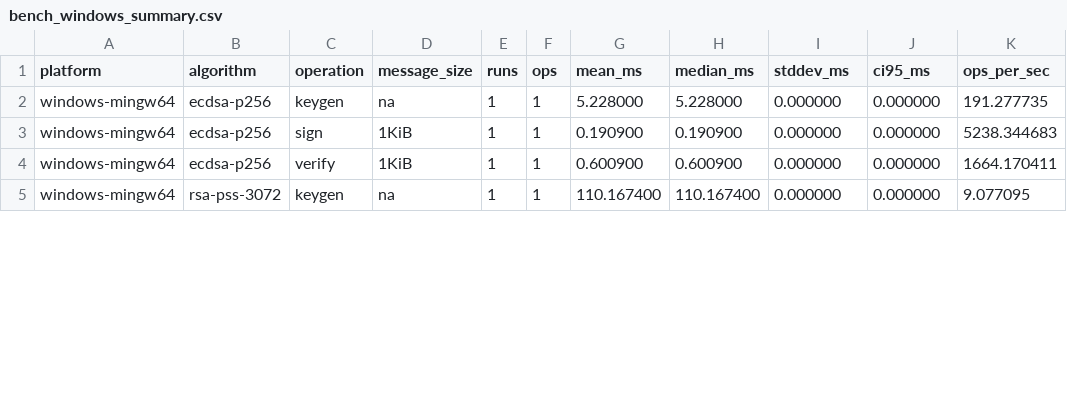
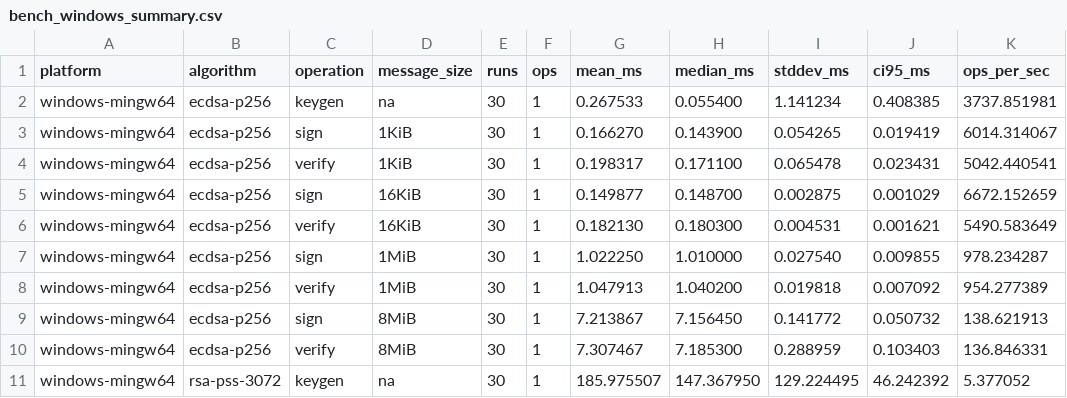
Before and after one commit to RVAN1102/Crypto_Labs_All, a CSV file: lab5_signatures/artifacts/windows/bench/bench_windows_summary.csv, drawn as a sheet; only a part is shown; the diff covers the shown part only.

Commit message:
test(lab5): complete Windows signature evidence

```diff
--- a/lab5_signatures/artifacts/windows/bench/bench_windows_summary.csv
+++ b/lab5_signatures/artifacts/windows/bench/bench_windows_summary.csv
@@ -1,5 +1,11 @@
 platform,algorithm,operation,message_size,runs,ops,mean_ms,median_ms,stddev_ms,ci95_ms,ops_per_sec
-windows-mingw64,ecdsa-p256,keygen,na,1,1,5.228000,5.228000,0.000000,0.000000,191.277735
-windows-mingw64,ecdsa-p256,sign,1KiB,1,1,0.190900,0.190900,0.000000,0.000000,5238.344683
-windows-mingw64,ecdsa-p256,verify,1KiB,1,1,0.600900,0.600900,0.000000,0.000000,1664.170411
-windows-mingw64,rsa-pss-3072,keygen,na,1,1,110.167400,110.167400,0.000000,0.000000,9.077095
+windows-mingw64,ecdsa-p256,keygen,na,30,1,0.267533,0.055400,1.141234,0.408385,3737.851981
+windows-mingw64,ecdsa-p256,sign,1KiB,30,1,0.166270,0.143900,0.054265,0.019419,6014.314067
+windows-mingw64,ecdsa-p256,verify,1KiB,30,1,0.198317,0.171100,0.065478,0.023431,5042.440541
+windows-mingw64,ecdsa-p256,sign,16KiB,30,1,0.149877,0.148700,0.002875,0.001029,6672.152659
+windows-mingw64,ecdsa-p256,verify,16KiB,30,1,0.182130,0.180300,0.004531,0.001621,5490.583649
+windows-mingw64,ecdsa-p256,sign,1MiB,30,1,1.022250,1.010000,0.027540,0.009855,978.234287
+windows-mingw64,ecdsa-p256,verify,1MiB,30,1,1.047913,1.040200,0.019818,0.007092,954.277389
+windows-mingw64,ecdsa-p256,sign,8MiB,30,1,7.213867,7.156450,0.141772,0.050732,138.621913
+windows-mingw64,ecdsa-p256,verify,8MiB,30,1,7.307467,7.185300,0.288959,0.103403,136.846331
+windows-mingw64,rsa-pss-3072,keygen,na,30,1,185.975507,147.367950,129.224495,46.242392,5.377052
```
Also changed, not shown: 6 added rows and 12 edited cells elsewhere in this file, lab5_signatures/artifacts/windows/bench/bench_windows_smoke_raw.csv, lab5_signatures/artifacts/windows/bench/bench_windows_smoke_summary.csv, 11 other files.
